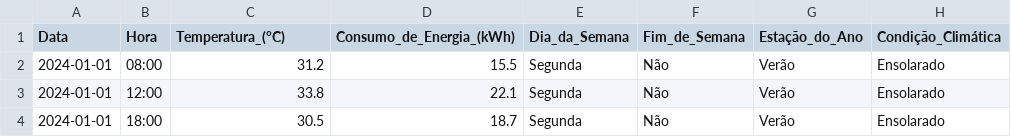
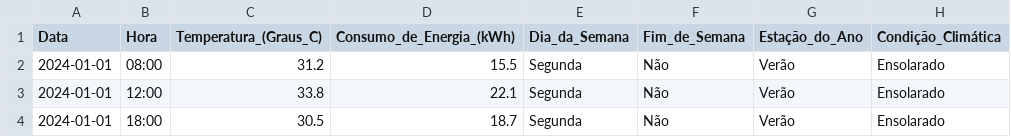
Before and after one commit to luke-lynx/Data-base, a CSV file: Banco de Dados de Temperatura e Consumo de Energia (Simulado).csv, drawn as a sheet; only a part is shown.

Commit message:
Update Banco de Dados de Temperatura e Consumo de Energia (Simulado).csv

```diff
--- a/Banco de Dados de Temperatura e Consumo de Energia (Simulado).csv
+++ b/Banco de Dados de Temperatura e Consumo de Energia (Simulado).csv
@@ -1,2 +1,2 @@
-Data,Hora,Temperatura_(°C),Consumo_de_Energia_(kWh),Dia_da_Semana,Fim_de_Semana,Estação_do_Ano,Condição_Climática
+Data,Hora,Temperatura_(Graus_C),Consumo_de_Energia_(kWh),Dia_da_Semana,Fim_de_Semana,Estação_do_Ano,Condição_Climática
 2024-01-01,08:00,31.2,15.5,Segunda,Não,Verão,Ensolarado
```
